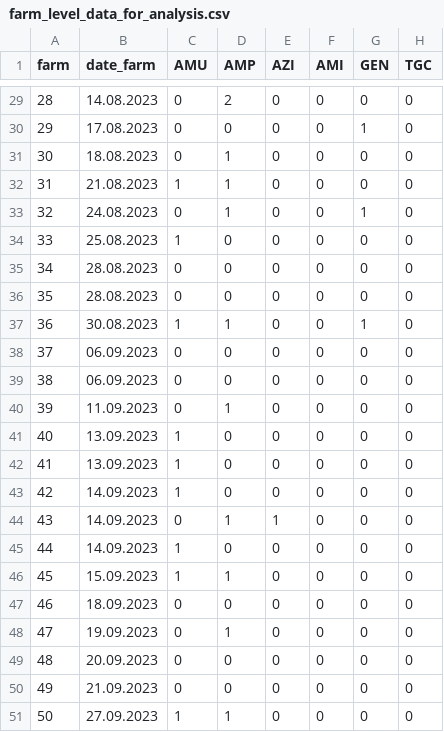
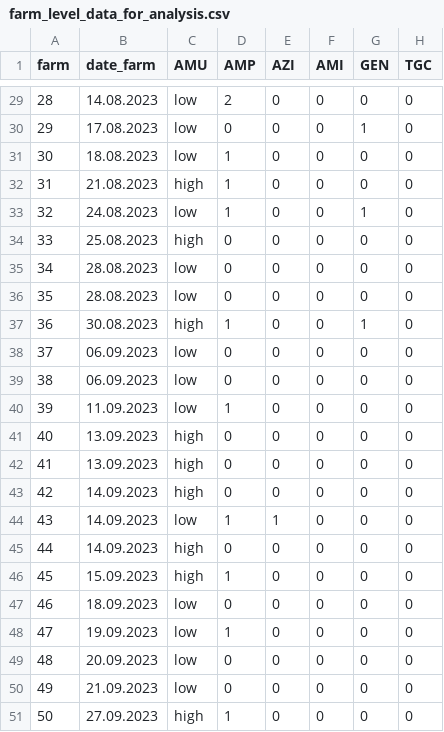
Before and after one commit to Adrian-Minnig/Projekt_Antibiotikaverbrauch, a CSV file: data/processed/AMR/csv_files_for_analysis/farm_level_data_for_analysis.csv, drawn as a sheet; only a part is shown, gaps mark what is left out; the diff covers the shown part only; the diff names each change by its address in the sheet, - before the commit and + after, or states it on an @@ line.

```diff
--- a/data/processed/AMR/csv_files_for_analysis/farm_level_data_for_analysis.csv
+++ b/data/processed/AMR/csv_files_for_analysis/farm_level_data_for_analysis.csv
-C29:C31 (AMU): 0
+C29:C31 (AMU): low
-C32 (AMU): 1
+C32 (AMU): high
-C33 (AMU): 0
+C33 (AMU): low
-C34 (AMU): 1
+C34 (AMU): high
-C35:C36 (AMU): 0
+C35:C36 (AMU): low
-C37 (AMU): 1
+C37 (AMU): high
-C38:C40 (AMU): 0
+C38:C40 (AMU): low
-C41:C43 (AMU): 1
+C41:C43 (AMU): high
-C44 (AMU): 0
+C44 (AMU): low
-C45:C46 (AMU): 1
+C45:C46 (AMU): high
-C47:C50 (AMU): 0
+C47:C50 (AMU): low
-C51 (AMU): 1
+C51 (AMU): high
```
Also changed, not shown: 27 edited cells elsewhere in this file, data/processed/AMR/csv_files_for_analysis/sample_level_data_for_analysis.csv, 2 other files.
